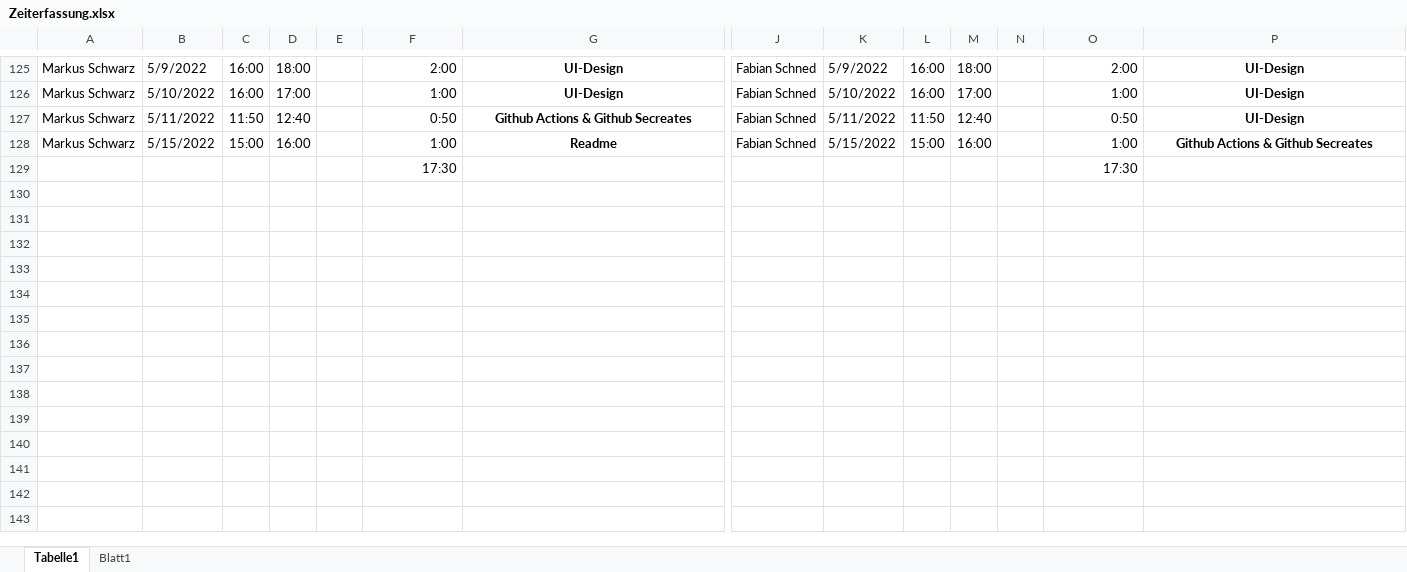
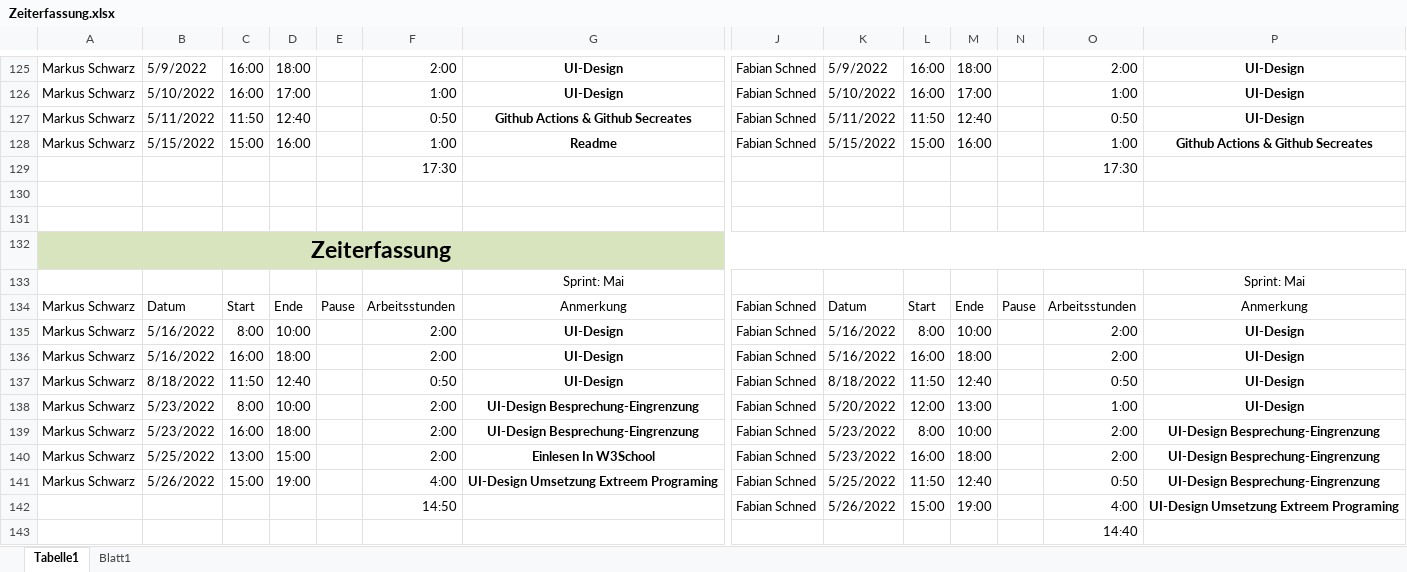
Before and after one commit to LegitesMax/multiflexlbkv, an Excel workbook: Zeiterfassung.xlsx, sheet Tabelle1, drawn as a sheet; only a part is shown, gaps mark what is left out; values as stored, in another font and other column widths than the file's, no borders; rows hold the shown columns only; the diff names each change by its address in the sheet, - before the commit and + after, or states it on an @@ line.

Commit message:
Zeitaufzeichnung

```diff
--- a/Zeiterfassung.xlsx (sheet Tabelle1)
+++ b/Zeiterfassung.xlsx (sheet Tabelle1)
+row 130: (empty)
+row 131: (empty)
+row 132: Zeiterfassung
+row 133:  |  |  |  |  |  | Sprint: Mai |  |  |  |  |  |  | Sprint: Mai
+row 134: Markus Schwarz | Datum | Start | Ende | Pause | Arbeitsstunden | Anmerkung | Fabian Schned | Datum | Start | Ende | Pause | Arbeitsstunden | Anmerkung
+row 135: Markus Schwarz | 5/16/2022 | 8:00 | 10:00 |  | 2:00 | UI-Design | Fabian Schned | 5/16/2022 | 8:00 | 10:00 |  | 2:00 | UI-Design
+row 136: Markus Schwarz | 5/16/2022 | 16:00 | 18:00 |  | 2:00 | UI-Design | Fabian Schned | 5/16/2022 | 16:00 | 18:00 |  | 2:00 | UI-Design
+row 137: Markus Schwarz | 8/18/2022 | 11:50 | 12:40 |  | 0:50 | UI-Design | Fabian Schned | 8/18/2022 | 11:50 | 12:40 |  | 0:50 | UI-Design
+row 138: Markus Schwarz | 5/23/2022 | 8:00 | 10:00 |  | 2:00 | UI-Design Besprechung-Eingrenzung | Fabian Schned | 5/20/2022 | 12:00 | 13:00 |  | 1:00 | UI-Design
+row 139: Markus Schwarz | 5/23/2022 | 16:00 | 18:00 |  | 2:00 | UI-Design Besprechung-Eingrenzung | Fabian Schned | 5/23/2022 | 8:00 | 10:00 |  | 2:00 | UI-Design Besprechung-Eingrenzung
+row 140: Markus Schwarz | 5/25/2022 | 13:00 | 15:00 |  | 2:00 | Einlesen In W3School | Fabian Schned | 5/23/2022 | 16:00 | 18:00 |  | 2:00 | UI-Design Besprechung-Eingrenzung
+row 141: Markus Schwarz | 5/26/2022 | 15:00 | 19:00 |  | 4:00 | UI-Design Umsetzung Extreem Programing | Fabian Schned | 5/25/2022 | 11:50 | 12:40 |  | 0:50 | UI-Design Besprechung-Eingrenzung
+row 142:  |  |  |  |  | 14:50 |  | Fabian Schned | 5/26/2022 | 15:00 | 19:00 |  | 4:00 | UI-Design Umsetzung Extreem Programing
+row 143:  |  |  |  |  |  |  |  |  |  |  |  | 14:40
```
